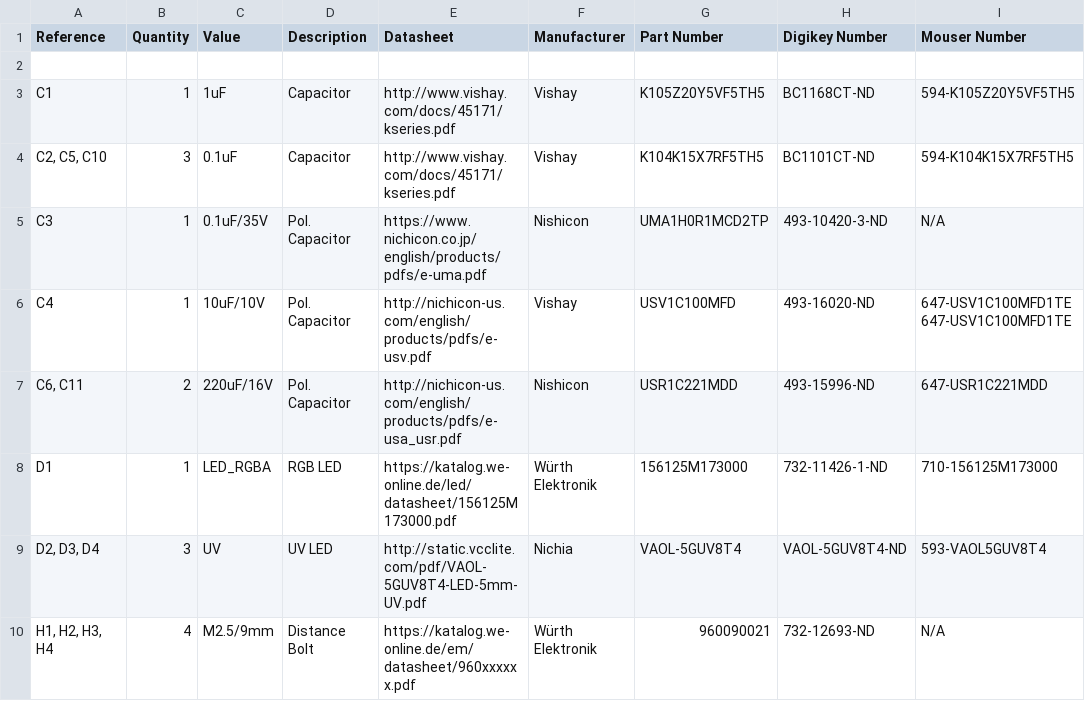
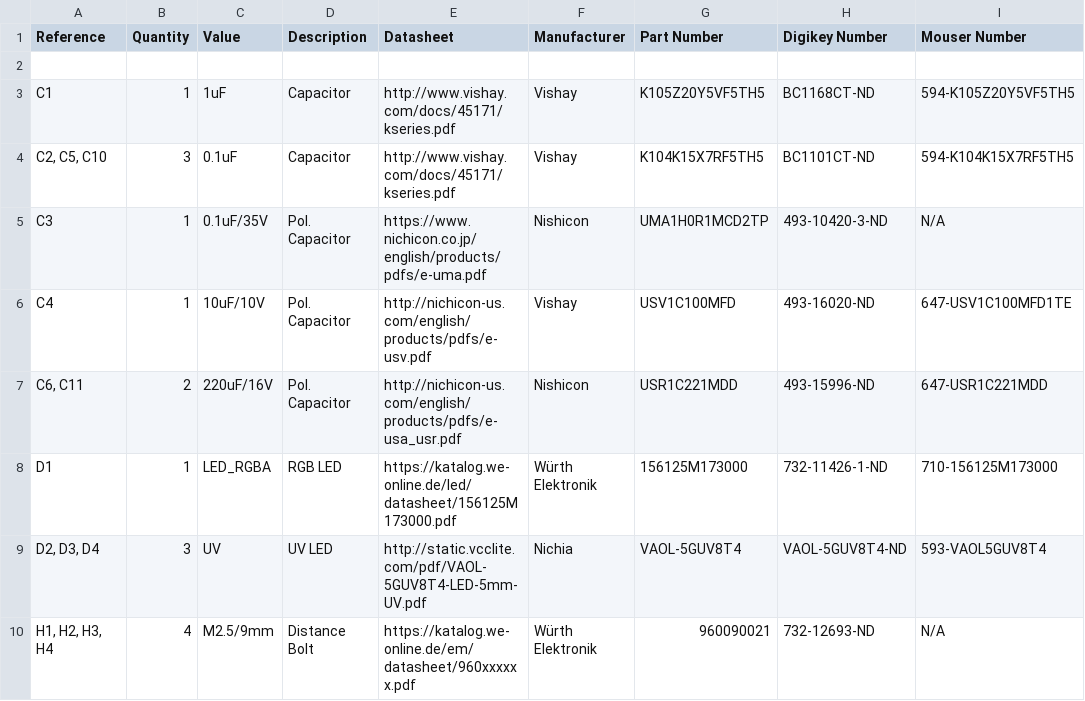
Before and after one commit to sublunarspace/pocketpsithemius, a CSV file: hardware/BOM.csv, drawn as a sheet; only a part is shown.

```diff
--- a/hardware/BOM.csv
+++ b/hardware/BOM.csv
@@ -5,3 +5,3 @@ C1,1,1uF,Capacitor,http://www.vishay.com/docs/45171/kseries.pdf,Vishay,K105Z20Y5
 C3,1,0.1uF/35V,Pol. Capacitor,https://www.nichicon.co.jp/english/products/pdfs/e-uma.pdf,Nishicon,UMA1H0R1MCD2TP,493-10420-3-ND,N/A
-C4,1,10uF/10V,Pol. Capacitor,http://nichicon-us.com/english/products/pdfs/e-usv.pdf,Vishay,USV1C100MFD,493-16020-ND,647-USV1C100MFD1TE647-USV1C100MFD1TE
+C4,1,10uF/10V,Pol. Capacitor,http://nichicon-us.com/english/products/pdfs/e-usv.pdf,Vishay,USV1C100MFD,493-16020-ND,647-USV1C100MFD1TE
 "C6, C11",2,220uF/16V,Pol. Capacitor,http://nichicon-us.com/english/products/pdfs/e-usa_usr.pdf,Nishicon,USR1C221MDD,493-15996-ND,647-USR1C221MDD
```
Also changed, not shown: 24 other files.
